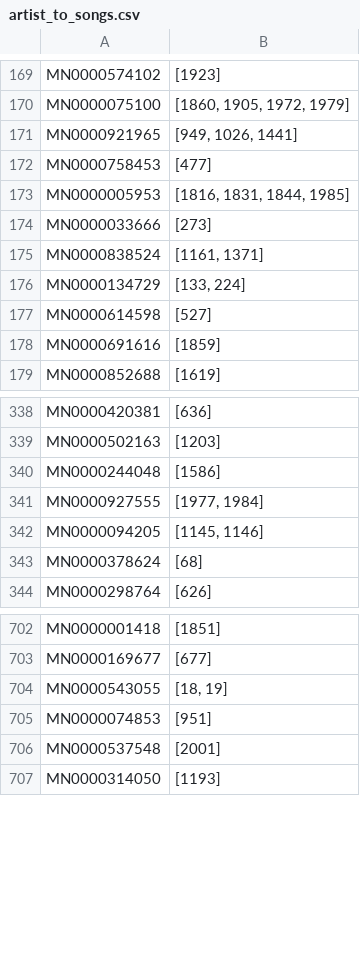
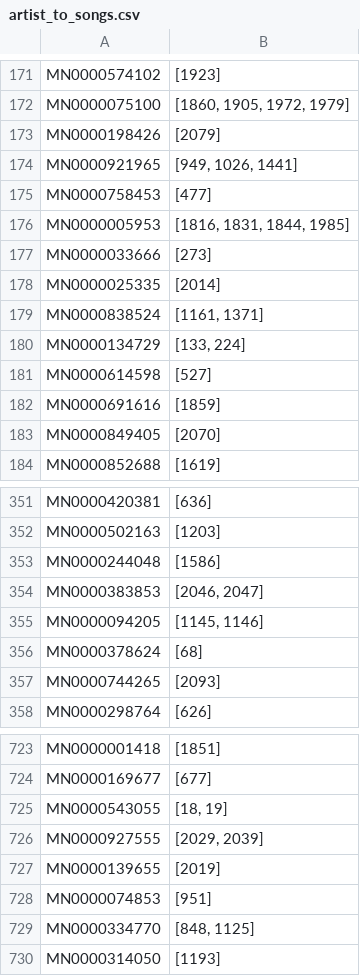
Before and after one commit to vivekchoksi/music-influence, a CSV file: data/artist_to_songs.csv, drawn as a sheet; only a part is shown, gaps mark what is left out; the diff covers the shown part only.

```diff
--- a/data/artist_to_songs.csv
+++ b/data/artist_to_songs.csv
@@ -170,2 +172,3 @@ MN0000574102;[1923]
 MN0000075100;[1860, 1905, 1972, 1979]
+MN0000198426;[2079]
 MN0000921965;[949, 1026, 1441]
@@ -174,2 +177,3 @@ MN0000005953;[1816, 1831, 1844, 1985]
 MN0000033666;[273]
+MN0000025335;[2014]
 MN0000838524;[1161, 1371]
@@ -178,2 +182,3 @@ MN0000614598;[527]
 MN0000691616;[1859]
+MN0000849405;[2070]
 MN0000852688;[1619]
@@ -340,5 +353,6 @@ MN0000502163;[1203]
 MN0000244048;[1586]
-MN0000927555;[1977, 1984]
+MN0000383853;[2046, 2047]
 MN0000094205;[1145, 1146]
 MN0000378624;[68]
+MN0000744265;[2093]
 MN0000298764;[626]
@@ -704,4 +725,6 @@ MN0000169677;[677]
 MN0000543055;[18, 19]
+MN0000927555;[2029, 2039]
+MN0000139655;[2019]
 MN0000074853;[951]
-MN0000537548;[2001]
+MN0000334770;[848, 1125]
 MN0000314050;[1193]
```
Also changed, not shown: 19 added rows, 6 moved rows and 33 edited cells elsewhere in this file, data/song_artists_only_edges.csv, data/song_artists_only_labels.csv, 9 other files.
